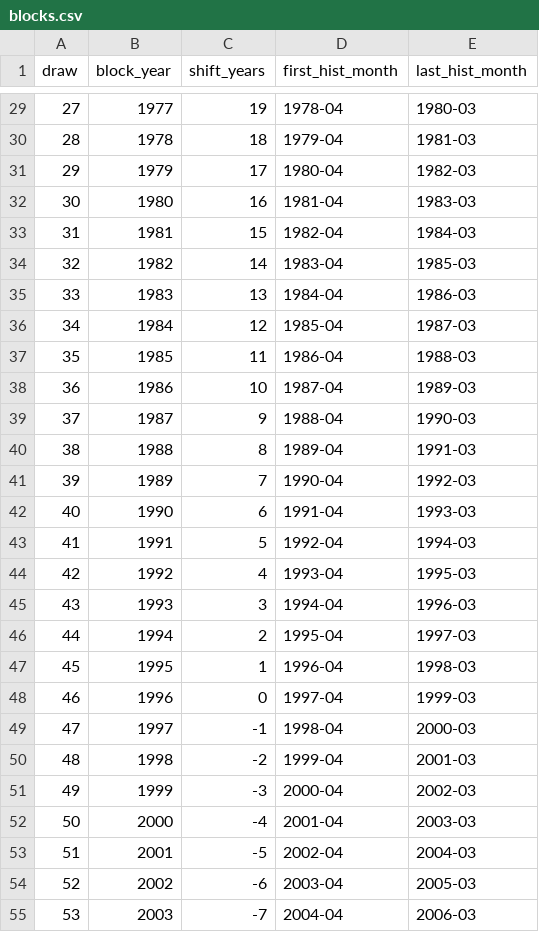
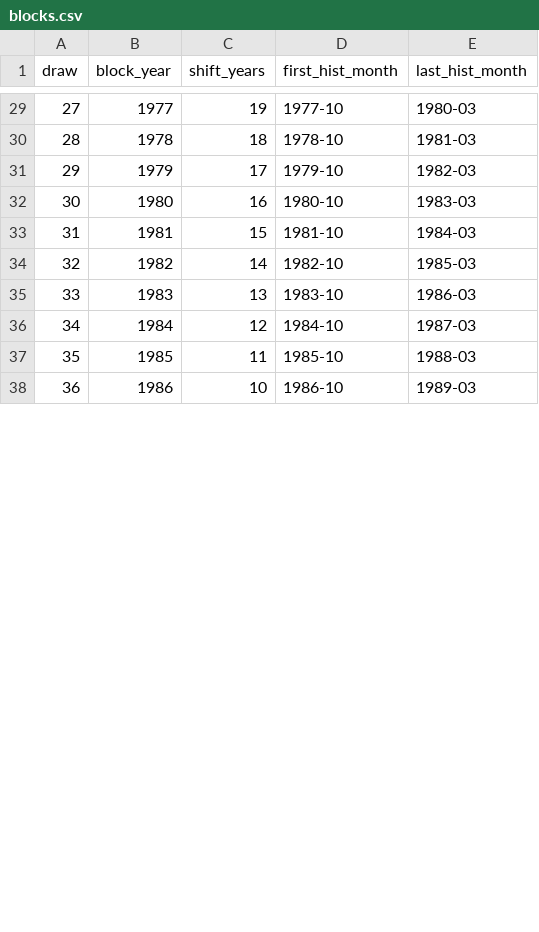
Before and after one commit to vantran1/en_shock, a CSV file: outputs/shared/scenarios/1997-98/roni_dmi/blocks.csv, drawn as a sheet; only a part is shown, gaps mark what is left out; the diff covers the shown part only; the diff names each change by its address in the sheet, - before the commit and + after, or states it on an @@ line.

```diff
--- a/outputs/shared/scenarios/1997-98/roni_dmi/blocks.csv
+++ b/outputs/shared/scenarios/1997-98/roni_dmi/blocks.csv
-D29 (first_hist_month): 1978-04
+D29 (first_hist_month): 1977-10
-D30 (first_hist_month): 1979-04
+D30 (first_hist_month): 1978-10
-D31 (first_hist_month): 1980-04
+D31 (first_hist_month): 1979-10
-D32 (first_hist_month): 1981-04
+D32 (first_hist_month): 1980-10
-D33 (first_hist_month): 1982-04
+D33 (first_hist_month): 1981-10
-D34 (first_hist_month): 1983-04
+D34 (first_hist_month): 1982-10
-D35 (first_hist_month): 1984-04
+D35 (first_hist_month): 1983-10
-D36 (first_hist_month): 1985-04
+D36 (first_hist_month): 1984-10
-D37 (first_hist_month): 1986-04
+D37 (first_hist_month): 1985-10
-D38 (first_hist_month): 1987-04
+D38 (first_hist_month): 1986-10
-row 39: 37 | 1987 | 9 | 1988-04 | 1990-03
-row 40: 38 | 1988 | 8 | 1989-04 | 1991-03
-row 41: 39 | 1989 | 7 | 1990-04 | 1992-03
-row 42: 40 | 1990 | 6 | 1991-04 | 1993-03
-row 43: 41 | 1991 | 5 | 1992-04 | 1994-03
-row 44: 42 | 1992 | 4 | 1993-04 | 1995-03
-row 45: 43 | 1993 | 3 | 1994-04 | 1996-03
-row 46: 44 | 1994 | 2 | 1995-04 | 1997-03
-row 47: 45 | 1995 | 1 | 1996-04 | 1998-03
-row 48: 46 | 1996 | 0 | 1997-04 | 1999-03
-row 49: 47 | 1997 | -1 | 1998-04 | 2000-03
-row 50: 48 | 1998 | -2 | 1999-04 | 2001-03
-row 51: 49 | 1999 | -3 | 2000-04 | 2002-03
-row 52: 50 | 2000 | -4 | 2001-04 | 2003-03
-row 53: 51 | 2001 | -5 | 2002-04 | 2004-03
-row 54: 52 | 2002 | -6 | 2003-04 | 2005-03
-row 55: 53 | 2003 | -7 | 2004-04 | 2006-03
```
Also changed, not shown: 6 removed rows, 40 edited cells and row numbers in column A elsewhere in this file, outputs/shared/scenarios/1997-98/roni/blocks.csv, outputs/shared/scenarios/2015-16/roni_dmi/blocks.csv, 42 other files.
